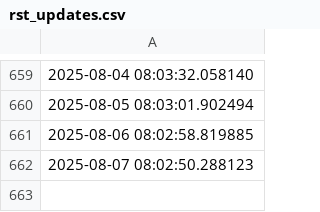
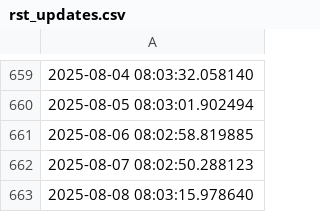
Before and after one commit to ONEcampaign/sdr_tracker, a CSV file: output/rst_updates.csv, drawn as a sheet; only a part is shown, gaps mark what is left out.

```diff
--- a/output/rst_updates.csv
+++ b/output/rst_updates.csv
@@ -662 +662,2 @@
 2025-08-07 08:02:50.288123
+2025-08-08 08:03:15.978640
```
